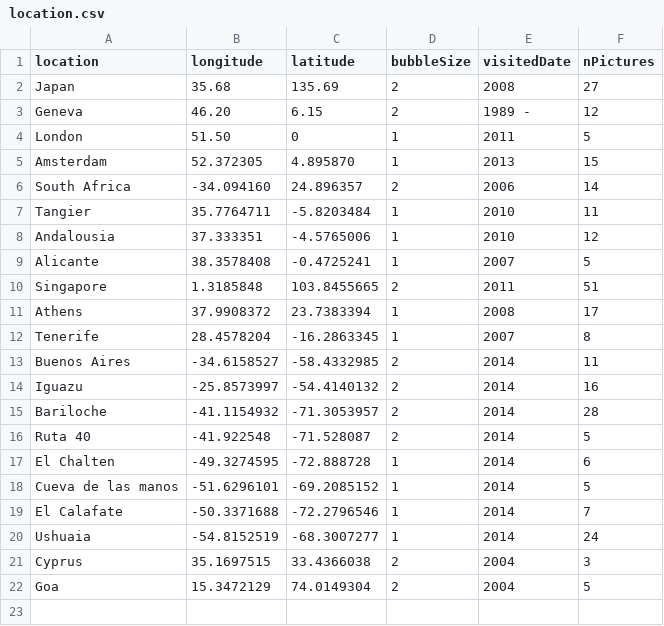
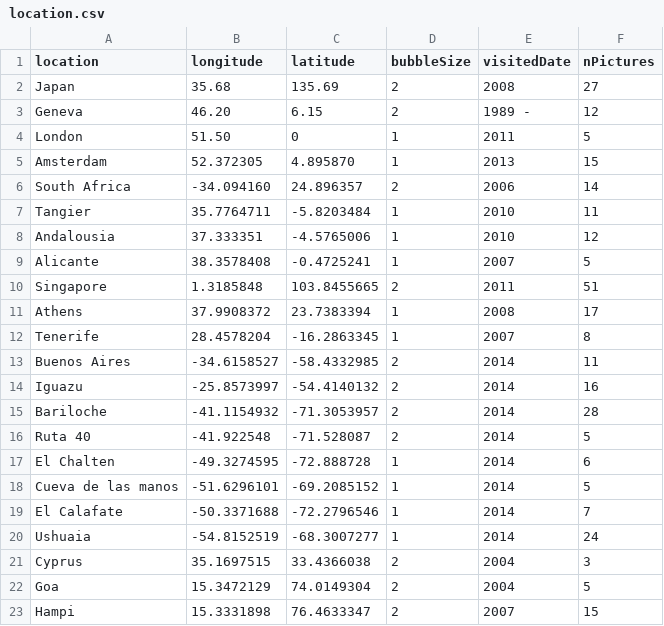
Before and after one commit to noemieroten/noemieroten.github.io, a CSV file: data/location.csv, drawn as a sheet.

Commit message:
hampi pics

```diff
--- a/data/location.csv
+++ b/data/location.csv
@@ -22 +22,2 @@ Cyprus,35.1697515,33.4366038,2,2004,3
 Goa,15.3472129,74.0149304,2,2004,5
+Hampi,15.3331898,76.4633347,2,2007,15
```
Also changed, not shown: 43 other files.
